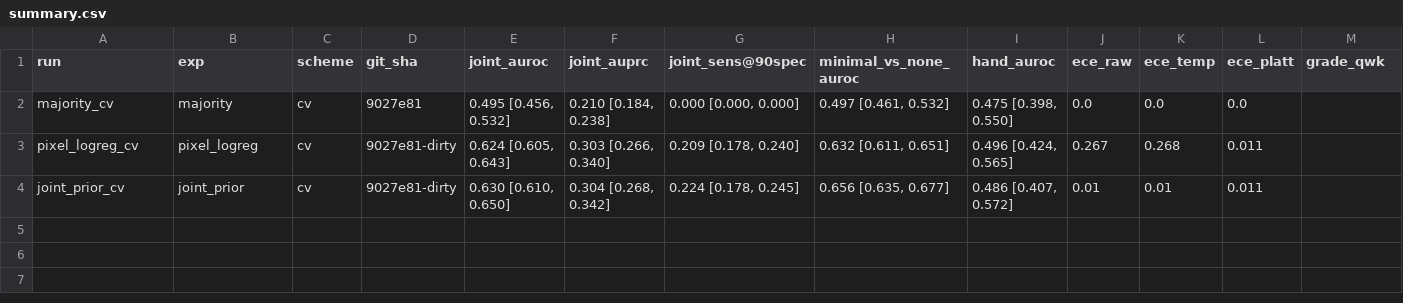
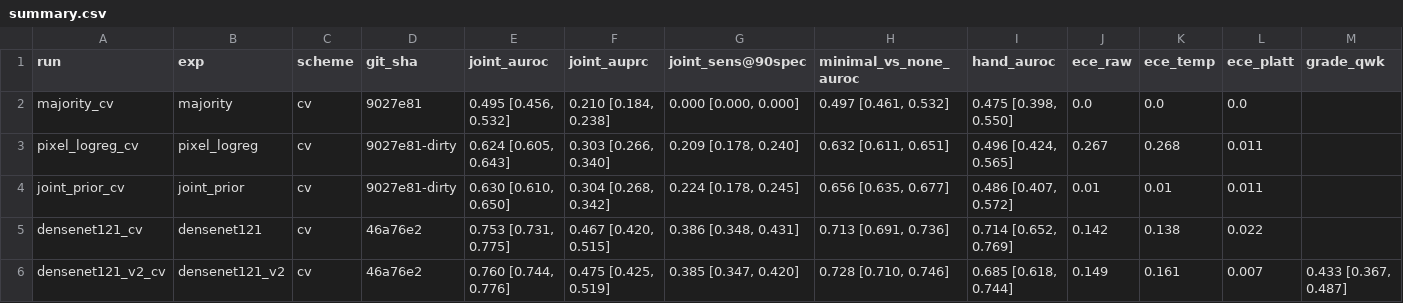
Before and after one commit to lavanyaagarwal2006/Project_Arthritis_v2, a CSV file: results/summary.csv, drawn as a sheet.

Commit message:
exp: v1+v2 Kaggle results; round 3 (v3) code + amendment A4

```diff
--- a/results/summary.csv
+++ b/results/summary.csv
@@ -4 +4,3 @@ pixel_logreg_cv,pixel_logreg,cv,9027e81-dirty,"0.624 [0.605, 0.643]","0.303 [0.2
 joint_prior_cv,joint_prior,cv,9027e81-dirty,"0.630 [0.610, 0.650]","0.304 [0.268, 0.342]","0.224 [0.178, 0.245]","0.656 [0.635, 0.677]","0.486 [0.407, 0.572]",0.01,0.01,0.011,
+densenet121_cv,densenet121,cv,46a76e2,"0.753 [0.731, 0.775]","0.467 [0.420, 0.515]","0.386 [0.348, 0.431]","0.713 [0.691, 0.736]","0.714 [0.652, 0.769]",0.142,0.138,0.022,
+densenet121_v2_cv,densenet121_v2,cv,46a76e2,"0.760 [0.744, 0.776]","0.475 [0.425, 0.519]","0.385 [0.347, 0.420]","0.728 [0.710, 0.746]","0.685 [0.618, 0.744]",0.149,0.161,0.007,"0.433 [0.367, 0.487]"
```
Also changed, not shown: 19 other files.
